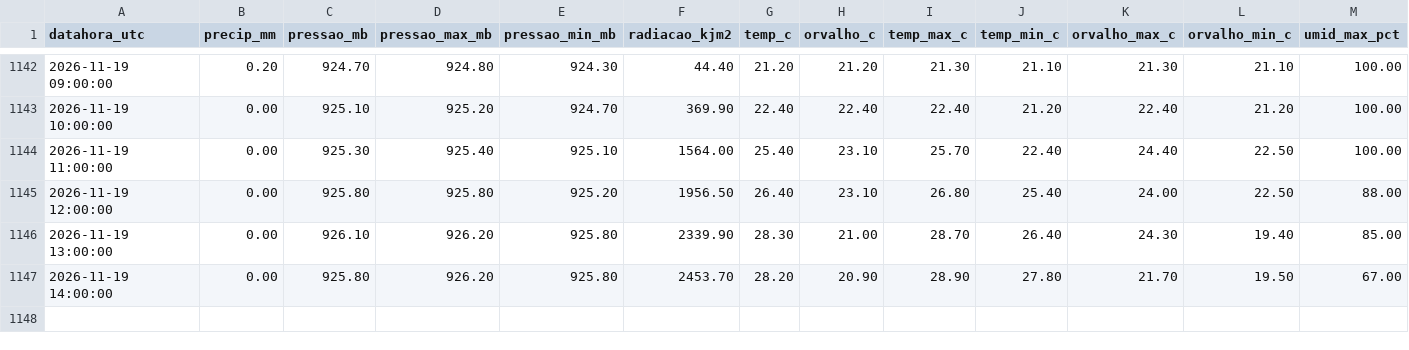
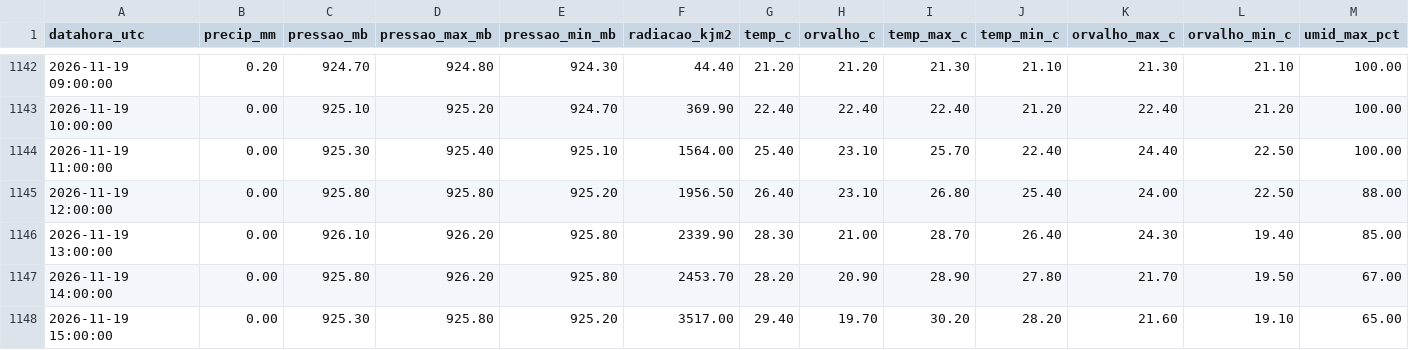
Before and after one commit to thi-damasceno/previsao-chuva-uberaba, a CSV file: dados/inmet_A568_horario.csv, drawn as a sheet; only a part is shown, gaps mark what is left out; rows hold the shown columns only; the diff names each change by its address in the sheet, - before the commit and + after, or states it on an @@ line.

```diff
--- a/dados/inmet_A568_horario.csv
+++ b/dados/inmet_A568_horario.csv
+row 1148: 2026-11-19 15:00:00 | 0.00 | 925.30 | 925.80 | 925.20 | 3517.00 | 29.40 | 19.70 | 30.20 | 28.20 | 21.60 | 19.10 | 65.00
```
Also changed, not shown: 2 other files.
